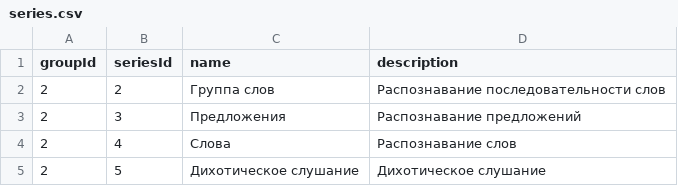
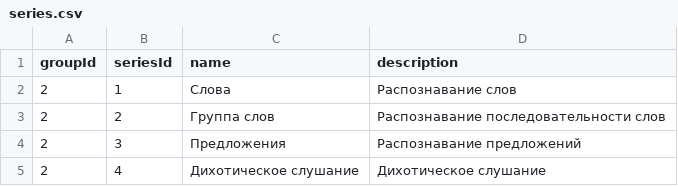
Before and after one commit to Brain-up/brn, a CSV file: src/main/resources/initFiles/series.csv, drawn as a sheet.

Commit message:
EPMLABSBRN-416 4->1 series

```diff
--- a/src/main/resources/initFiles/series.csv
+++ b/src/main/resources/initFiles/series.csv
@@ -1,5 +1,5 @@
 groupId, seriesId, name, description
+2, 1, Слова, Распознавание слов
 2, 2, Группа слов, Распознавание последовательности слов
 2, 3, Предложения, Распознавание предложений
-2, 4, Слова, Распознавание слов
-2, 5, Дихотическое слушание, Дихотическое слушание
+2, 4, Дихотическое слушание, Дихотическое слушание
```
Also changed, not shown: 15 other files.
